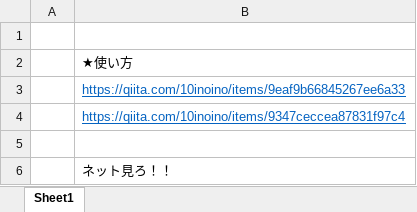
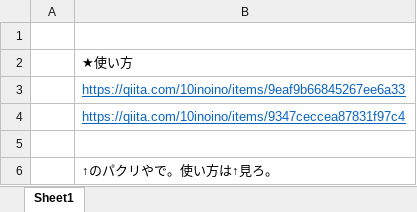
Before and after one commit to izumin0401/VBA, an Excel workbook: evidence.xlsm, sheet Sheet1, drawn as a sheet; values as stored, in another font and other column widths than the file's, no borders; the diff names each change by its address in the sheet, - before the commit and + after, or states it on an @@ line.

Commit message:
微修正

```diff
--- a/evidence.xlsm (sheet Sheet1)
+++ b/evidence.xlsm (sheet Sheet1)
-B6: ネット見ろ！！
+B6: ↑のパクリやで。使い方は↑見ろ。
```
